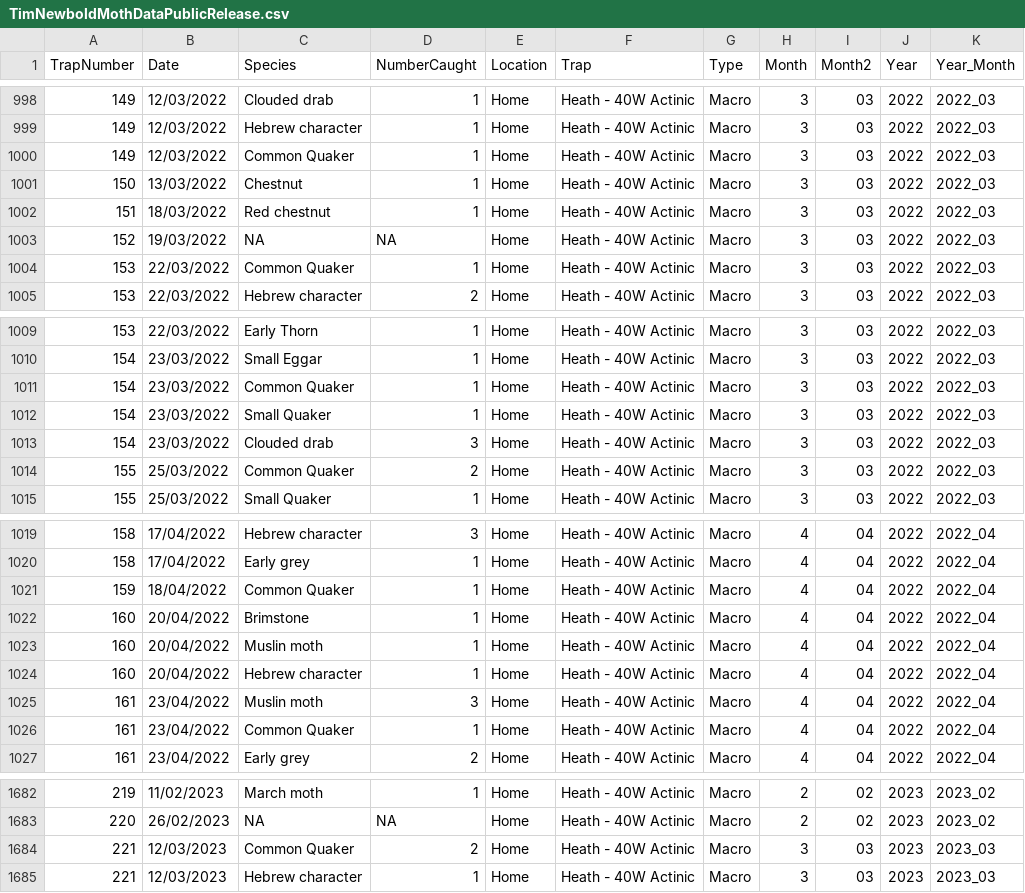
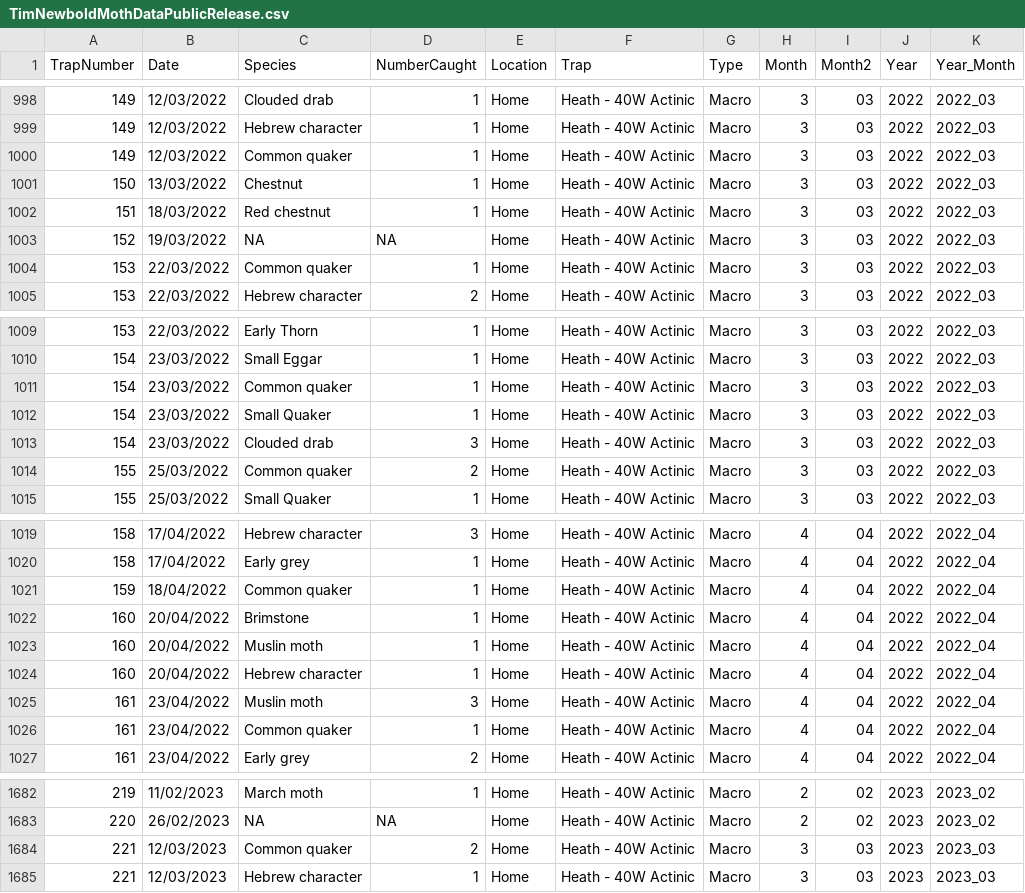
Before and after one commit to timnewbold/timnewbold.github.io, a CSV file: TimNewboldMothDataPublicRelease.csv, drawn as a sheet; only a part is shown, gaps mark what is left out; the diff covers the shown part only.

```diff
--- a/TimNewboldMothDataPublicRelease.csv
+++ b/TimNewboldMothDataPublicRelease.csv
@@ -999,3 +999,3 @@
 149,"12/03/2022","Hebrew character",1,"Home","Heath - 40W Actinic","Macro",3,"03",2022,"2022_03"
-149,"12/03/2022","Common Quaker",1,"Home","Heath - 40W Actinic","Macro",3,"03",2022,"2022_03"
+149,"12/03/2022","Common quaker",1,"Home","Heath - 40W Actinic","Macro",3,"03",2022,"2022_03"
 150,"13/03/2022","Chestnut",1,"Home","Heath - 40W Actinic","Macro",3,"03",2022,"2022_03"
@@ -1003,3 +1003,3 @@
 152,"19/03/2022",NA,NA,"Home","Heath - 40W Actinic","Macro",3,"03",2022,"2022_03"
-153,"22/03/2022","Common Quaker",1,"Home","Heath - 40W Actinic","Macro",3,"03",2022,"2022_03"
+153,"22/03/2022","Common quaker",1,"Home","Heath - 40W Actinic","Macro",3,"03",2022,"2022_03"
 153,"22/03/2022","Hebrew character",2,"Home","Heath - 40W Actinic","Macro",3,"03",2022,"2022_03"
@@ -1010,6 +1010,6 @@
 154,"23/03/2022","Small Eggar",1,"Home","Heath - 40W Actinic","Macro",3,"03",2022,"2022_03"
-154,"23/03/2022","Common Quaker",1,"Home","Heath - 40W Actinic","Macro",3,"03",2022,"2022_03"
+154,"23/03/2022","Common quaker",1,"Home","Heath - 40W Actinic","Macro",3,"03",2022,"2022_03"
 154,"23/03/2022","Small Quaker",1,"Home","Heath - 40W Actinic","Macro",3,"03",2022,"2022_03"
 154,"23/03/2022","Clouded drab",3,"Home","Heath - 40W Actinic","Macro",3,"03",2022,"2022_03"
-155,"25/03/2022","Common Quaker",2,"Home","Heath - 40W Actinic","Macro",3,"03",2022,"2022_03"
+155,"25/03/2022","Common quaker",2,"Home","Heath - 40W Actinic","Macro",3,"03",2022,"2022_03"
 155,"25/03/2022","Small Quaker",1,"Home","Heath - 40W Actinic","Macro",3,"03",2022,"2022_03"
@@ -1020,3 +1020,3 @@
 158,"17/04/2022","Early grey",1,"Home","Heath - 40W Actinic","Macro",4,"04",2022,"2022_04"
-159,"18/04/2022","Common Quaker",1,"Home","Heath - 40W Actinic","Macro",4,"04",2022,"2022_04"
+159,"18/04/2022","Common quaker",1,"Home","Heath - 40W Actinic","Macro",4,"04",2022,"2022_04"
 160,"20/04/2022","Brimstone",1,"Home","Heath - 40W Actinic","Macro",4,"04",2022,"2022_04"
@@ -1025,3 +1025,3 @@
 161,"23/04/2022","Muslin moth",3,"Home","Heath - 40W Actinic","Macro",4,"04",2022,"2022_04"
-161,"23/04/2022","Common Quaker",1,"Home","Heath - 40W Actinic","Macro",4,"04",2022,"2022_04"
+161,"23/04/2022","Common quaker",1,"Home","Heath - 40W Actinic","Macro",4,"04",2022,"2022_04"
 161,"23/04/2022","Early grey",2,"Home","Heath - 40W Actinic","Macro",4,"04",2022,"2022_04"
@@ -1683,3 +1683,3 @@
 220,"26/02/2023",NA,NA,"Home","Heath - 40W Actinic","Macro",2,"02",2023,"2023_02"
-221,"12/03/2023","Common Quaker",2,"Home","Heath - 40W Actinic","Macro",3,"03",2023,"2023_03"
+221,"12/03/2023","Common quaker",2,"Home","Heath - 40W Actinic","Macro",3,"03",2023,"2023_03"
 221,"12/03/2023","Hebrew character",1,"Home","Heath - 40W Actinic","Macro",3,"03",2023,"2023_03"
```
Also changed, not shown: 3 added rows and 29 edited cells elsewhere in this file, 2 other files.
